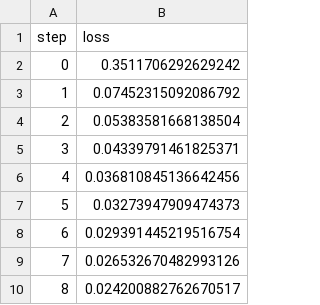
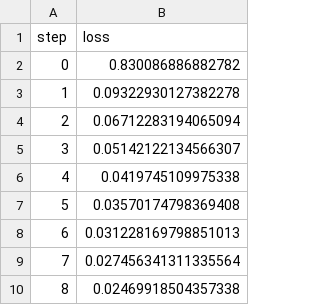
Before and after one commit to iterative/example-get-started-experiments, a TSV file: results/train/plots/metrics/train/loss.tsv, drawn as a sheet.

```diff
--- a/results/train/plots/metrics/train/loss.tsv
+++ b/results/train/plots/metrics/train/loss.tsv
@@ -1,10 +1,10 @@
 step	loss
-0	0.3511706292629242
-1	0.07452315092086792
-2	0.05383581668138504
-3	0.04339791461825371
-4	0.036810845136642456
-5	0.03273947909474373
-6	0.029391445219516754
-7	0.026532670482993126
-8	0.024200882762670517
+0	0.830086886882782
+1	0.09322930127382278
+2	0.06712283194065094
+3	0.05142122134566307
+4	0.0419745109975338
+5	0.03570174798369408
+6	0.031228169798851013
+7	0.027456341311335564
+8	0.02469918504357338
```
Also changed, not shown: results/train/plots/metrics/dice_multi.tsv, results/train/plots/metrics/eval/loss.tsv, 19 other files.
